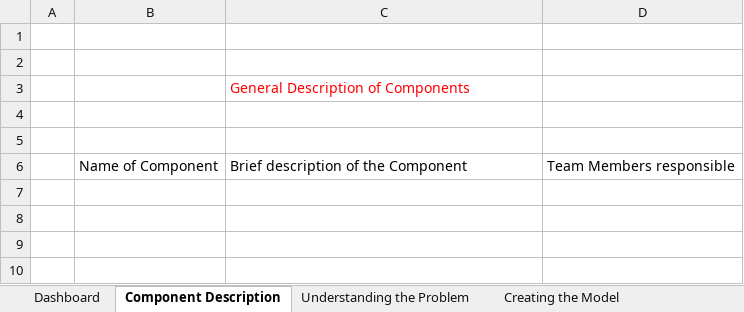
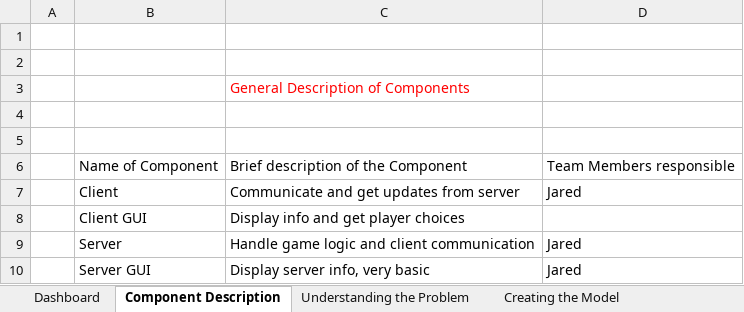
Before and after one commit to doominabox1/Card-Game, an Excel workbook: Copy of Team Project Tracking Sheets.xlsx, sheet Component Description, drawn as a sheet; values as stored, in another font and other column widths than the file's, no borders; the diff names each change by its address in the sheet, - before the commit and + after, or states it on an @@ line.

Commit message:
Game logic 99% done

```diff
--- a/Copy of Team Project Tracking Sheets.xlsx (sheet Component Description)
+++ b/Copy of Team Project Tracking Sheets.xlsx (sheet Component Description)
+row 7:  | Client | Communicate and get updates from server | Jared
+row 8:  | Client GUI | Display info and get player choices
+row 9:  | Server | Handle game logic and client communication | Jared
+row 10:  | Server GUI | Display server info, very basic | Jared
```
Also changed, not shown: sheet Dashboard, 2 other files.
